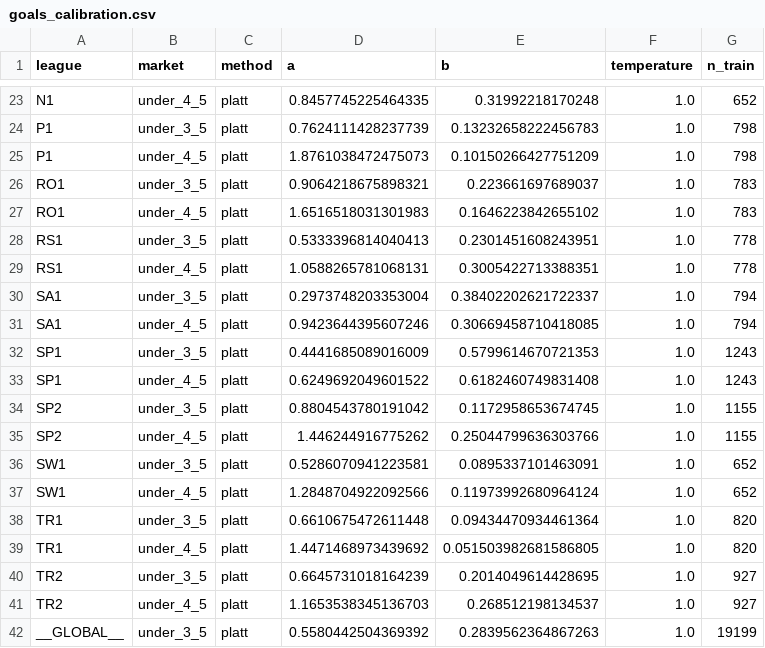
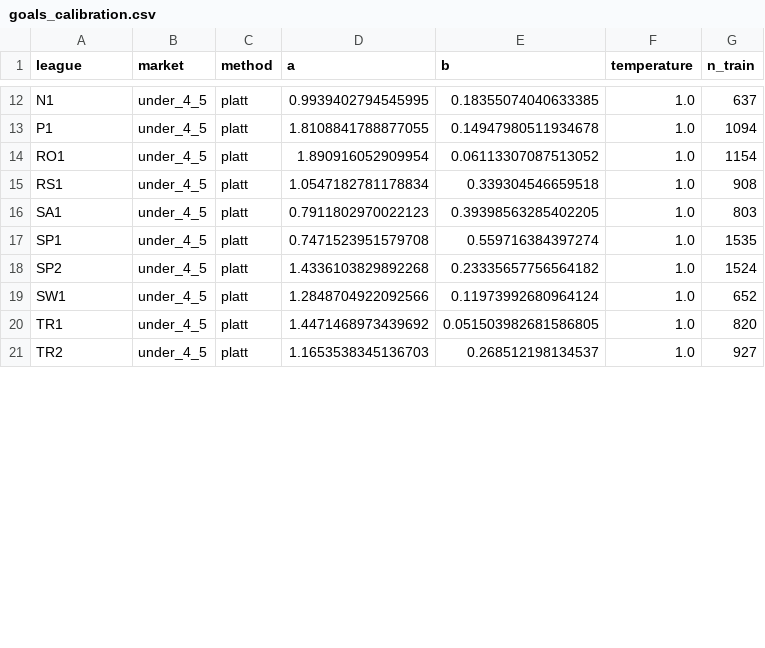
Before and after one commit to iionut81/pyBetTrainDC, a CSV file: simulations/Goals/data/goals_calibration.csv, drawn as a sheet; only a part is shown, gaps mark what is left out; removed rows and columns are numbered as before the commit, all else as after; the diff covers the shown part only; the diff names each change by its address in the sheet, - before the commit and + after, or states it on an @@ line.

```diff
--- a/simulations/Goals/data/goals_calibration.csv
+++ b/simulations/Goals/data/goals_calibration.csv
-D12 (a): 0.8457745225464335
+D12 (a): 0.9939402794545995
-E12 (b): 0.31992218170248
+E12 (b): 0.18355074040633385
-G12 (n_train): 652
+G12 (n_train): 637
-row 24: P1 | under_3_5 | platt | 0.7624111428237739 | 0.13232658222456783 | 1.0 | 798
-D13 (a): 1.8761038472475073
+D13 (a): 1.8108841788877055
-E13 (b): 0.10150266427751209
+E13 (b): 0.14947980511934678
-G13 (n_train): 798
+G13 (n_train): 1094
-row 26: RO1 | under_3_5 | platt | 0.9064218675898321 | 0.223661697689037 | 1.0 | 783
-D14 (a): 1.6516518031301983
+D14 (a): 1.890916052909954
-E14 (b): 0.1646223842655102
+E14 (b): 0.06113307087513052
-G14 (n_train): 783
+G14 (n_train): 1154
-row 28: RS1 | under_3_5 | platt | 0.5333396814040413 | 0.2301451608243951 | 1.0 | 778
-D15 (a): 1.0588265781068131
+D15 (a): 1.0547182781178834
-E15 (b): 0.3005422713388351
+E15 (b): 0.339304546659518
-G15 (n_train): 778
+G15 (n_train): 908
-row 30: SA1 | under_3_5 | platt | 0.2973748203353004 | 0.38402202621722337 | 1.0 | 794
-D16 (a): 0.9423644395607246
+D16 (a): 0.7911802970022123
-E16 (b): 0.30669458710418085
+E16 (b): 0.39398563285402205
-G16 (n_train): 794
+G16 (n_train): 803
-row 32: SP1 | under_3_5 | platt | 0.4441685089016009 | 0.5799614670721353 | 1.0 | 1243
-D17 (a): 0.6249692049601522
+D17 (a): 0.7471523951579708
-E17 (b): 0.6182460749831408
+E17 (b): 0.559716384397274
-G17 (n_train): 1243
+G17 (n_train): 1535
-row 34: SP2 | under_3_5 | platt | 0.8804543780191042 | 0.1172958653674745 | 1.0 | 1155
-D18 (a): 1.446244916775262
+D18 (a): 1.4336103829892268
-E18 (b): 0.25044799636303766
+E18 (b): 0.23335657756564182
-G18 (n_train): 1155
+G18 (n_train): 1524
-row 36: SW1 | under_3_5 | platt | 0.5286070941223581 | 0.0895337101463091 | 1.0 | 652
-row 38: TR1 | under_3_5 | platt | 0.6610675472611448 | 0.09434470934461364 | 1.0 | 820
-row 40: TR2 | under_3_5 | platt | 0.6645731018164239 | 0.2014049614428695 | 1.0 | 927
-row 42: __GLOBAL__ | under_3_5 | platt | 0.5580442504369392 | 0.2839562364867263 | 1.0 | 19199
```
Also changed, not shown: 11 removed rows and 24 edited cells elsewhere in this file, simulations/Corners U12.5/data/corners_team_profiles.csv, simulations/Goals/backtests/goals_backtest_summary.csv, 27 other files.
